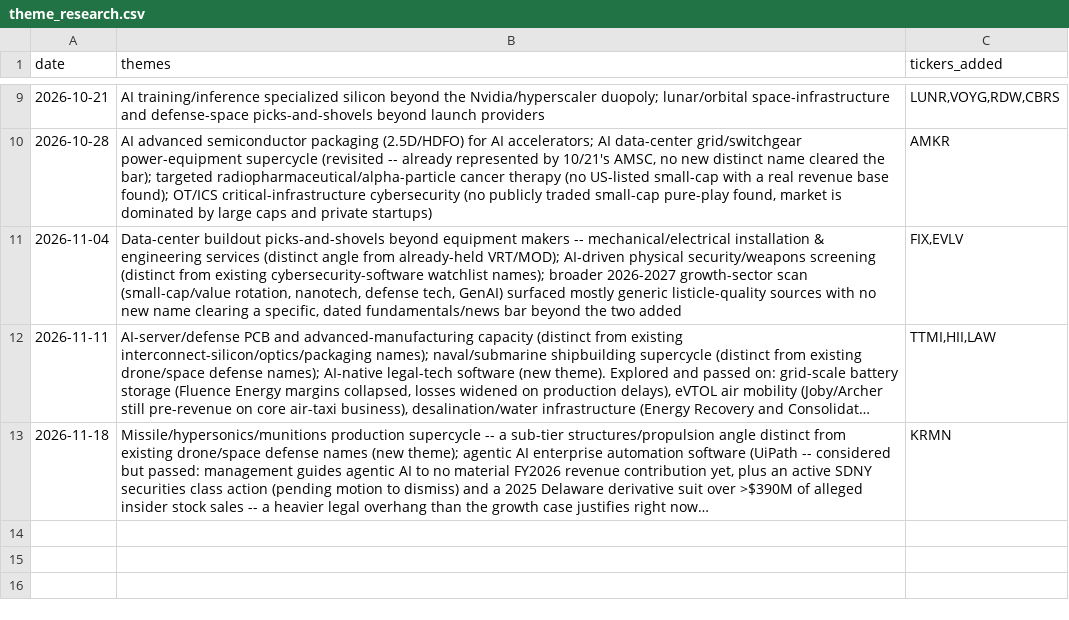
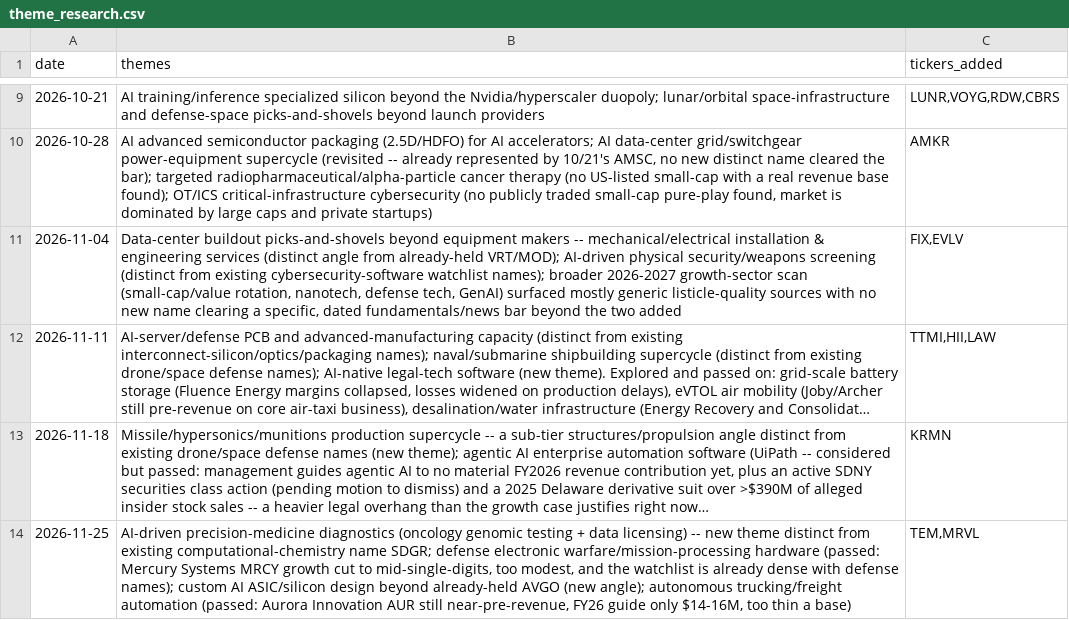
Before and after one commit to demers-ryan18/stock_analyst, a CSV file: data/theme_research.csv, drawn as a sheet; only a part is shown, gaps mark what is left out; long unchanged cells end in …; the diff names each change by its address in the sheet, - before the commit and + after, or states it on an @@ line.

```diff
--- a/data/theme_research.csv
+++ b/data/theme_research.csv
+row 14: 2026-11-25 | AI-driven precision-medicine diagnostics (oncology genomic testing + data licensing) -- new theme distinct from existing computational-chemistry name SDGR; defense electronic warfare/mission-processing hardware (passed: Mercury Systems MRCY growth cut to mid-single-digits, too modest, and the watchlist is already dense with defense names); custom AI ASIC/silicon design beyond already-held AVGO (new angle); autonomous trucking/freight automation (passed: Aurora Innovation AUR still near-pre-revenue, FY26 guide only $14-16M, too thin a base) | TEM,MRVL
```
Also changed, not shown: config/watchlist.csv, data/history.csv, 5 other files.
